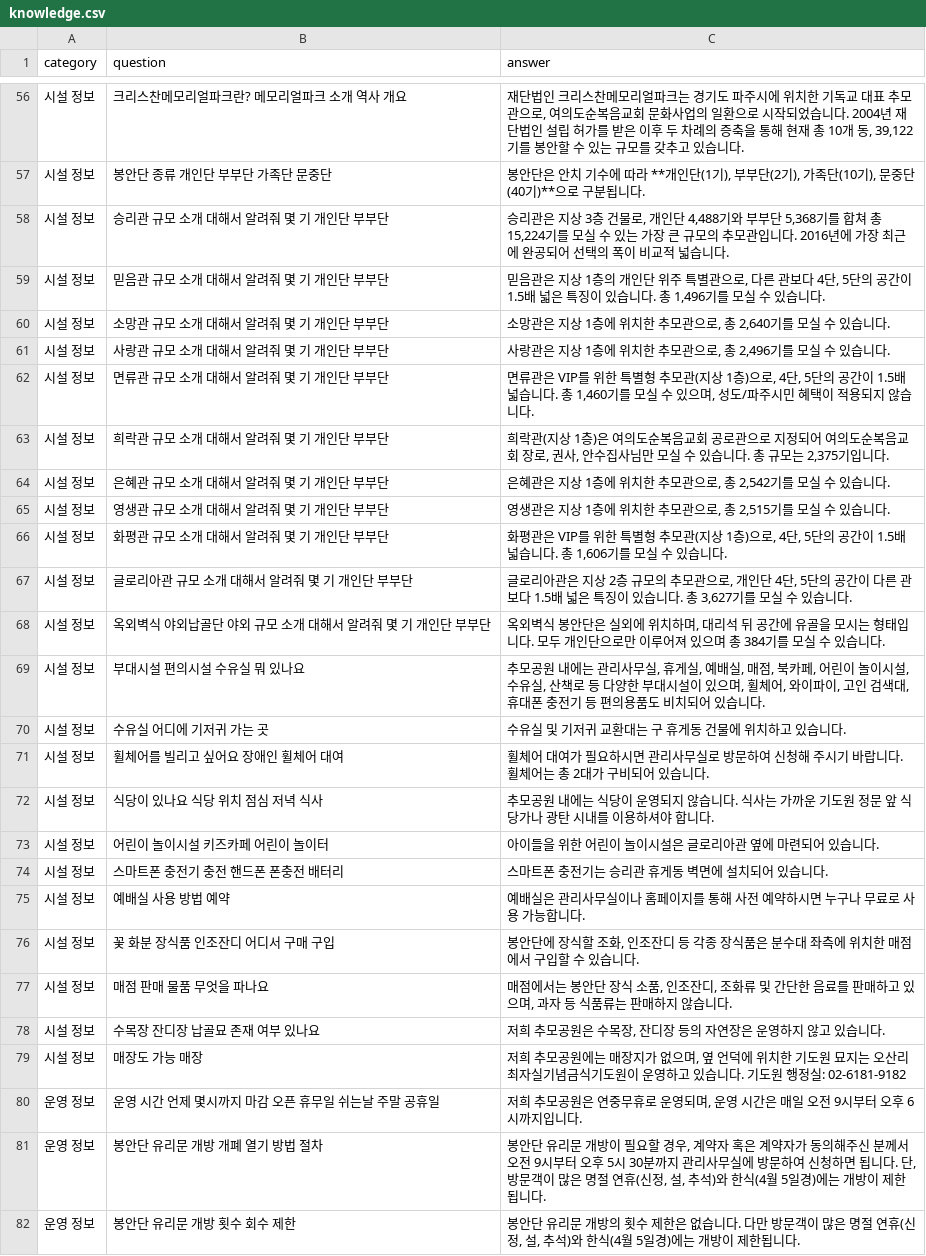
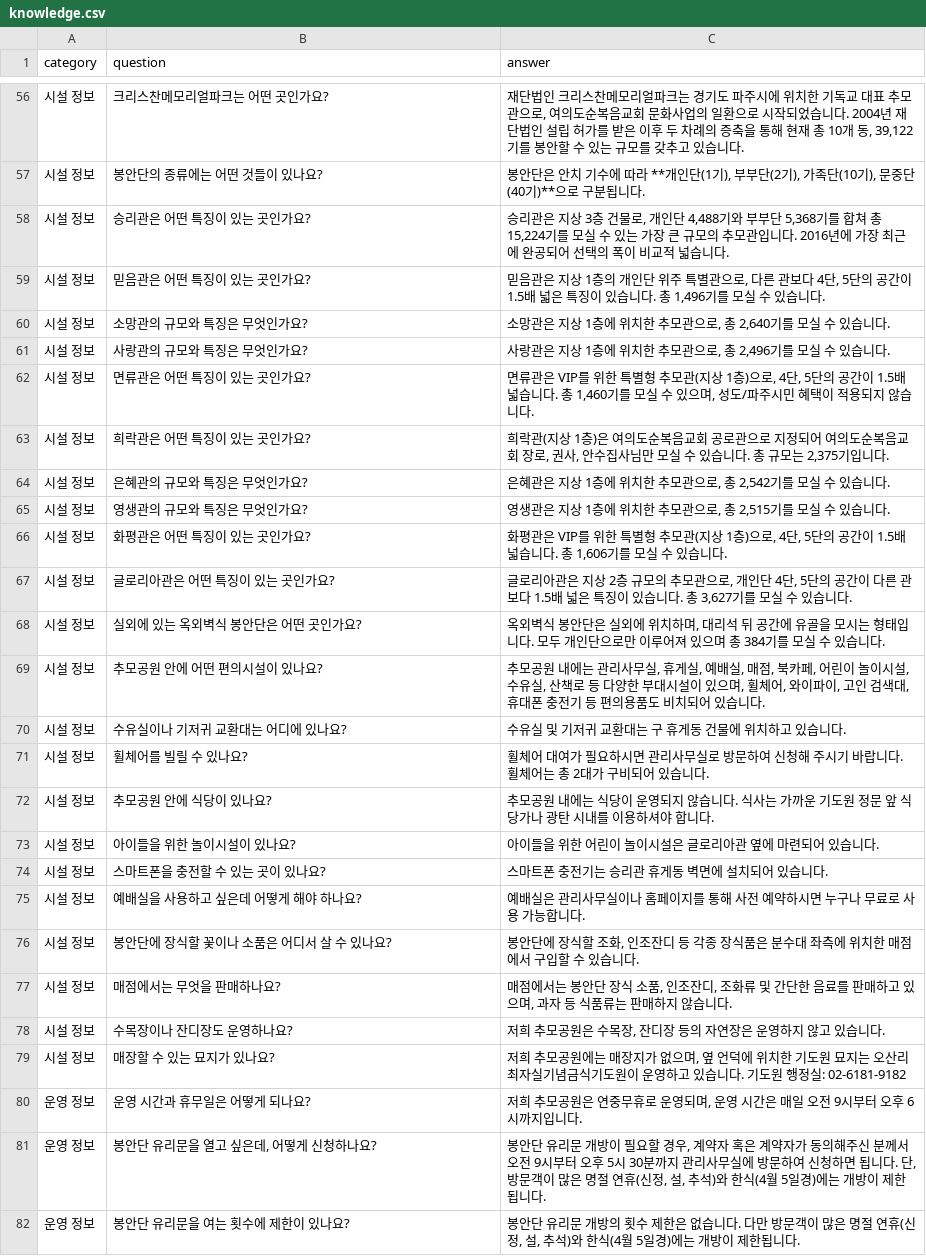
Before and after one commit to Hogrima/kakaoaibot1, a CSV file: knowledge.csv, drawn as a sheet; only a part is shown, gaps mark what is left out; the diff covers the shown part only.

```diff
--- a/knowledge.csv
+++ b/knowledge.csv
@@ -56,27 +56,27 @@
-시설 정보,크리스찬메모리얼파크란? 메모리얼파크 소개 역사 개요,"재단법인 크리스찬메모리얼파크는 경기도 파주시에 위치한 기독교 대표 추모관으로, 여의도순복음교회 문화사업의 일환으로 시작되었습니다. 2004년 재단법인 설립 허가를 받은 이후 두 차례의 증축을 통해 현재 총 10개 동, 39,122기를 봉안할 수 있는 규모를 갖추고 있습니다."
-시설 정보,봉안단 종류 개인단 부부단 가족단 문중단,"봉안단은 안치 기수에 따라 **개인단(1기), 부부단(2기), 가족단(10기), 문중단(40기)**으로 구분됩니다."
-시설 정보,승리관 규모 소개 대해서 알려줘 몇 기 개인단 부부단,"승리관은 지상 3층 건물로, 개인단 4,488기와 부부단 5,368기를 합쳐 총 15,224기를 모실 수 있는 가장 큰 규모의 추모관입니다. 2016년에 가장 최근에 완공되어 선택의 폭이 비교적 넓습니다."
-시설 정보,믿음관 규모 소개 대해서 알려줘 몇 기 개인단 부부단,"믿음관은 지상 1층의 개인단 위주 특별관으로, 다른 관보다 4단, 5단의 공간이 1.5배 넓은 특징이 있습니다. 총 1,496기를 모실 수 있습니다."
-시설 정보,소망관 규모 소개 대해서 알려줘 몇 기 개인단 부부단,"소망관은 지상 1층에 위치한 추모관으로, 총 2,640기를 모실 수 있습니다."
-시설 정보,사랑관 규모 소개 대해서 알려줘 몇 기 개인단 부부단,"사랑관은 지상 1층에 위치한 추모관으로, 총 2,496기를 모실 수 있습니다."
-시설 정보,면류관 규모 소개 대해서 알려줘 몇 기 개인단 부부단,"면류관은 VIP를 위한 특별형 추모관(지상 1층)으로, 4단, 5단의 공간이 1.5배 넓습니다. 총 1,460기를 모실 수 있으며, 성도/파주시민 혜택이 적용되지 않습니다."
-시설 정보,희락관 규모 소개 대해서 알려줘 몇 기 개인단 부부단,"희락관(지상 1층)은 여의도순복음교회 공로관으로 지정되어 여의도순복음교회 장로, 권사, 안수집사님만 모실 수 있습니다. 총 규모는 2,375기입니다."
-시설 정보,은혜관 규모 소개 대해서 알려줘 몇 기 개인단 부부단,"은혜관은 지상 1층에 위치한 추모관으로, 총 2,542기를 모실 수 있습니다."
-시설 정보,영생관 규모 소개 대해서 알려줘 몇 기 개인단 부부단,"영생관은 지상 1층에 위치한 추모관으로, 총 2,515기를 모실 수 있습니다. "
-시설 정보,화평관 규모 소개 대해서 알려줘 몇 기 개인단 부부단,"화평관은 VIP를 위한 특별형 추모관(지상 1층)으로, 4단, 5단의 공간이 1.5배 넓습니다. 총 1,606기를 모실 수 있습니다."
-시설 정보,글로리아관 규모 소개 대해서 알려줘 몇 기 개인단 부부단,"글로리아관은 지상 2층 규모의 추모관으로, 개인단 4단, 5단의 공간이 다른 관보다 1.5배 넓은 특징이 있습니다. 총 3,627기를 모실 수 있습니다."
-시설 정보,옥외벽식 야외납골단 야외 규모 소개 대해서 알려줘 몇 기 개인단 부부단,"옥외벽식 봉안단은 실외에 위치하며, 대리석 뒤 공간에 유골을 모시는 형태입니다. 모두 개인단으로만 이루어져 있으며 총 384기를 모실 수 있습니다."
-시설 정보,부대시설 편의시설 수유실 뭐 있나요,"추모공원 내에는 관리사무실, 휴게실, 예배실, 매점, 북카페, 어린이 놀이시설, 수유실, 산책로 등 다양한 부대시설이 있으며, 휠체어, 와이파이, 고인 검색대, 휴대폰 충전기 등 편의용품도 비치되어 있습니다."
-시설 정보,수유실 어디에 기저귀 가는 곳,수유실 및 기저귀 교환대는 구 휴게동 건물에 위치하고 있습니다.
-시설 정보,휠체어를 빌리고 싶어요 장애인 휠체어 대여,휠체어 대여가 필요하시면 관리사무실로 방문하여 신청해 주시기 바랍니다. 휠체어는 총 2대가 구비되어 있습니다.
-시설 정보,식당이 있나요 식당 위치 점심 저녁 식사,추모공원 내에는 식당이 운영되지 않습니다. 식사는 가까운 기도원 정문 앞 식당가나 광탄 시내를 이용하셔야 합니다.
-시설 정보,어린이 놀이시설 키즈카페 어린이 놀이터,아이들을 위한 어린이 놀이시설은 글로리아관 옆에 마련되어 있습니다.
-시설 정보,스마트폰 충전기 충전 핸드폰 폰충전 배터리,스마트폰 충전기는 승리관 휴게동 벽면에 설치되어 있습니다.
-시설 정보,예배실 사용 방법 예약,예배실은 관리사무실이나 홈페이지를 통해 사전 예약하시면 누구나 무료로 사용 가능합니다.
-시설 정보,꽃 화분 장식품 인조잔디 어디서 구매 구입,"봉안단에 장식할 조화, 인조잔디 등 각종 장식품은 분수대 좌측에 위치한 매점에서 구입할 수 있습니다."
-시설 정보,매점 판매 물품 무엇을 파나요,"매점에서는 봉안단 장식 소품, 인조잔디, 조화류 및 간단한 음료를 판매하고 있으며, 과자 등 식품류는 판매하지 않습니다."
-시설 정보,수목장 잔디장 납골묘 존재 여부 있나요,"저희 추모공원은 수목장, 잔디장 등의 자연장은 운영하지 않고 있습니다."
-시설 정보,매장도 가능 매장,"저희 추모공원에는 매장지가 없으며, 옆 언덕에 위치한 기도원 묘지는 오산리최자실기념금식기도원이 운영하고 있습니다. 기도원 행정실: 02-6181-9182"
-운영 정보,운영 시간 언제 몇시까지 마감 오픈 휴무일 쉬는날 주말 공휴일,"저희 추모공원은 연중무휴로 운영되며, 운영 시간은 매일 오전 9시부터 오후 6시까지입니다."
-운영 정보,봉안단 유리문 개방 개폐 열기 방법 절차,"봉안단 유리문 개방이 필요할 경우, 계약자 혹은 계약자가 동의해주신 분께서 오전 9시부터 오후 5시 30분까지 관리사무실에 방문하여 신청하면 됩니다. 단, 방문객이 많은 명절 연휴(신정, 설, 추석)와 한식(4월 5일경)에는 개방이 제한됩니다."
-운영 정보,봉안단 유리문 개방 횟수 회수 제한,"봉안단 유리문 개방의 횟수 제한은 없습니다. 다만 방문객이 많은 명절 연휴(신정, 설, 추석)와 한식(4월 5일경)에는 개방이 제한됩니다."
+시설 정보,크리스찬메모리얼파크는 어떤 곳인가요?,"재단법인 크리스찬메모리얼파크는 경기도 파주시에 위치한 기독교 대표 추모관으로, 여의도순복음교회 문화사업의 일환으로 시작되었습니다. 2004년 재단법인 설립 허가를 받은 이후 두 차례의 증축을 통해 현재 총 10개 동, 39,122기를 봉안할 수 있는 규모를 갖추고 있습니다."
+시설 정보,봉안단의 종류에는 어떤 것들이 있나요?,"봉안단은 안치 기수에 따라 **개인단(1기), 부부단(2기), 가족단(10기), 문중단(40기)**으로 구분됩니다."
+시설 정보,승리관은 어떤 특징이 있는 곳인가요?,"승리관은 지상 3층 건물로, 개인단 4,488기와 부부단 5,368기를 합쳐 총 15,224기를 모실 수 있는 가장 큰 규모의 추모관입니다. 2016년에 가장 최근에 완공되어 선택의 폭이 비교적 넓습니다."
+시설 정보,믿음관은 어떤 특징이 있는 곳인가요?,"믿음관은 지상 1층의 개인단 위주 특별관으로, 다른 관보다 4단, 5단의 공간이 1.5배 넓은 특징이 있습니다. 총 1,496기를 모실 수 있습니다."
+시설 정보,소망관의 규모와 특징은 무엇인가요?,"소망관은 지상 1층에 위치한 추모관으로, 총 2,640기를 모실 수 있습니다."
+시설 정보,사랑관의 규모와 특징은 무엇인가요?,"사랑관은 지상 1층에 위치한 추모관으로, 총 2,496기를 모실 수 있습니다."
+시설 정보,면류관은 어떤 특징이 있는 곳인가요?,"면류관은 VIP를 위한 특별형 추모관(지상 1층)으로, 4단, 5단의 공간이 1.5배 넓습니다. 총 1,460기를 모실 수 있으며, 성도/파주시민 혜택이 적용되지 않습니다."
+시설 정보,희락관은 어떤 특징이 있는 곳인가요?,"희락관(지상 1층)은 여의도순복음교회 공로관으로 지정되어 여의도순복음교회 장로, 권사, 안수집사님만 모실 수 있습니다. 총 규모는 2,375기입니다."
+시설 정보,은혜관의 규모와 특징은 무엇인가요?,"은혜관은 지상 1층에 위치한 추모관으로, 총 2,542기를 모실 수 있습니다."
+시설 정보,영생관의 규모와 특징은 무엇인가요?,"영생관은 지상 1층에 위치한 추모관으로, 총 2,515기를 모실 수 있습니다. "
+시설 정보,화평관은 어떤 특징이 있는 곳인가요?,"화평관은 VIP를 위한 특별형 추모관(지상 1층)으로, 4단, 5단의 공간이 1.5배 넓습니다. 총 1,606기를 모실 수 있습니다."
+시설 정보,글로리아관은 어떤 특징이 있는 곳인가요?,"글로리아관은 지상 2층 규모의 추모관으로, 개인단 4단, 5단의 공간이 다른 관보다 1.5배 넓은 특징이 있습니다. 총 3,627기를 모실 수 있습니다."
+시설 정보,실외에 있는 옥외벽식 봉안단은 어떤 곳인가요?,"옥외벽식 봉안단은 실외에 위치하며, 대리석 뒤 공간에 유골을 모시는 형태입니다. 모두 개인단으로만 이루어져 있으며 총 384기를 모실 수 있습니다."
+시설 정보,추모공원 안에 어떤 편의시설이 있나요?,"추모공원 내에는 관리사무실, 휴게실, 예배실, 매점, 북카페, 어린이 놀이시설, 수유실, 산책로 등 다양한 부대시설이 있으며, 휠체어, 와이파이, 고인 검색대, 휴대폰 충전기 등 편의용품도 비치되어 있습니다."
+시설 정보,수유실이나 기저귀 교환대는 어디에 있나요?,수유실 및 기저귀 교환대는 구 휴게동 건물에 위치하고 있습니다.
+시설 정보,휠체어를 빌릴 수 있나요?,휠체어 대여가 필요하시면 관리사무실로 방문하여 신청해 주시기 바랍니다. 휠체어는 총 2대가 구비되어 있습니다.
+시설 정보,추모공원 안에 식당이 있나요?,추모공원 내에는 식당이 운영되지 않습니다. 식사는 가까운 기도원 정문 앞 식당가나 광탄 시내를 이용하셔야 합니다.
+시설 정보,아이들을 위한 놀이시설이 있나요?,아이들을 위한 어린이 놀이시설은 글로리아관 옆에 마련되어 있습니다.
+시설 정보,스마트폰을 충전할 수 있는 곳이 있나요?,스마트폰 충전기는 승리관 휴게동 벽면에 설치되어 있습니다.
+시설 정보,예배실을 사용하고 싶은데 어떻게 해야 하나요?,예배실은 관리사무실이나 홈페이지를 통해 사전 예약하시면 누구나 무료로 사용 가능합니다.
+시설 정보,봉안단에 장식할 꽃이나 소품은 어디서 살 수 있나요?,"봉안단에 장식할 조화, 인조잔디 등 각종 장식품은 분수대 좌측에 위치한 매점에서 구입할 수 있습니다."
+시설 정보,매점에서는 무엇을 판매하나요?,"매점에서는 봉안단 장식 소품, 인조잔디, 조화류 및 간단한 음료를 판매하고 있으며, 과자 등 식품류는 판매하지 않습니다."
+시설 정보,수목장이나 잔디장도 운영하나요?,"저희 추모공원은 수목장, 잔디장 등의 자연장은 운영하지 않고 있습니다."
+시설 정보,매장할 수 있는 묘지가 있나요?,"저희 추모공원에는 매장지가 없으며, 옆 언덕에 위치한 기도원 묘지는 오산리최자실기념금식기도원이 운영하고 있습니다. 기도원 행정실: 02-6181-9182"
+운영 정보,운영 시간과 휴무일은 어떻게 되나요?,"저희 추모공원은 연중무휴로 운영되며, 운영 시간은 매일 오전 9시부터 오후 6시까지입니다."
+운영 정보,"봉안단 유리문을 열고 싶은데, 어떻게 신청하나요?","봉안단 유리문 개방이 필요할 경우, 계약자 혹은 계약자가 동의해주신 분께서 오전 9시부터 오후 5시 30분까지 관리사무실에 방문하여 신청하면 됩니다. 단, 방문객이 많은 명절 연휴(신정, 설, 추석)와 한식(4월 5일경)에는 개방이 제한됩니다."
+운영 정보,봉안단 유리문을 여는 횟수에 제한이 있나요?,"봉안단 유리문 개방의 횟수 제한은 없습니다. 다만 방문객이 많은 명절 연휴(신정, 설, 추석)와 한식(4월 5일경)에는 개방이 제한됩니다."
```
Also changed, not shown: 88 edited cells elsewhere in this file.
